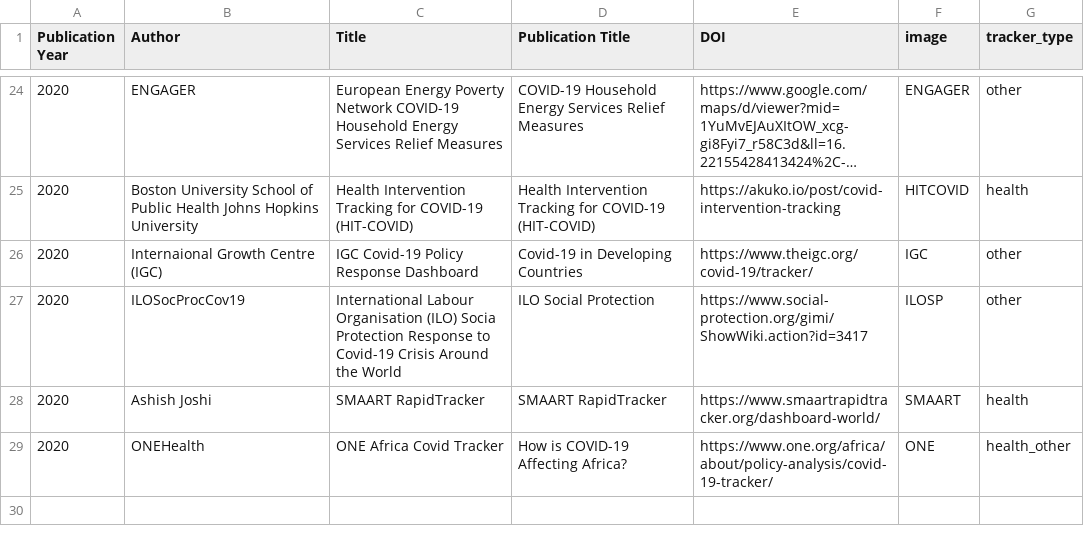
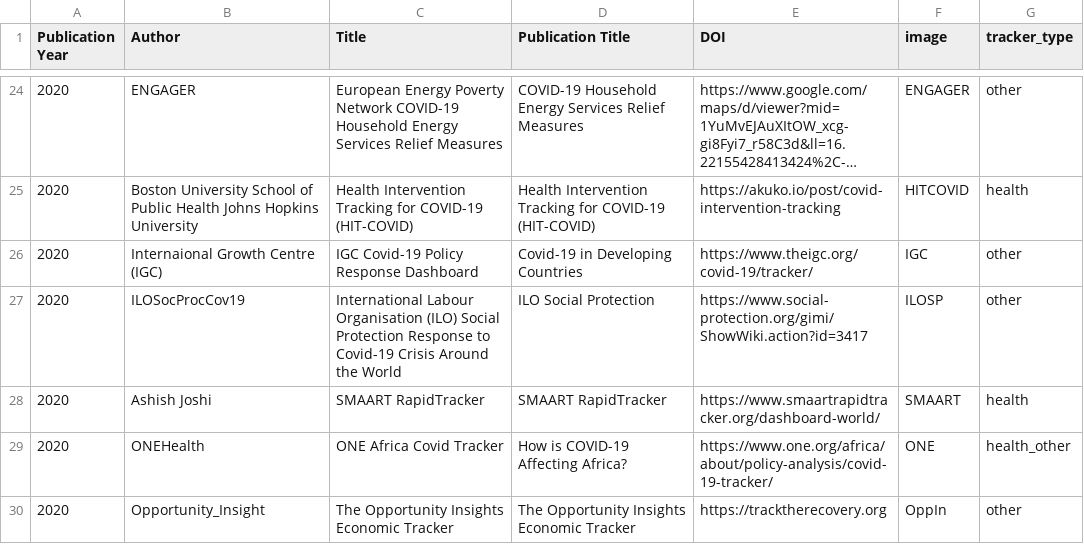
Before and after one commit to dbhatedin/CuratedTrackersLibrary, a CSV file: trackersdata.csv, drawn as a sheet; only a part is shown, gaps mark what is left out; long unchanged cells end in ….

Commit message:
Update trackersdata.csv

```diff
--- a/trackersdata.csv
+++ b/trackersdata.csv
@@ -26,4 +26,5 @@ Publication Year,Author,Title,Publication Title,DOI,image,tracker_type
 2020,	Internaional Growth Centre (IGC),	IGC Covid-19 Policy Response Dashboard,	Covid-19 in Developing Countries,	https://www.theigc.org/covid-19/tracker/,	IGC,other 			
-2020,ILOSocProcCov19,	International Labour Organisation (ILO)	Socia Protection Response to Covid-19 Crisis Around the World, 	ILO Social Protection,	https://www.social-protection.org/gimi/ShowWiki.action?id=3417,	ILOSP,	other 			
+2020,ILOSocProcCov19,	International Labour Organisation (ILO)	Social Protection Response to Covid-19 Crisis Around the World, 	ILO Social Protection,	https://www.social-protection.org/gimi/ShowWiki.action?id=3417,	ILOSP,	other 			
 2020,	Ashish Joshi,	SMAART RapidTracker,	SMAART RapidTracker,	https://www.smaartrapidtracker.org/dashboard-world/,	SMAART,	health 			
 2020,	ONEHealth,	ONE Africa Covid Tracker,	How is COVID-19 Affecting Africa?,	https://www.one.org/africa/about/policy-analysis/covid-19-tracker/,	ONE,	health_other 			
+2020,	Opportunity_Insight, 	The Opportunity Insights Economic Tracker,	The Opportunity Insights Economic Tracker,	https://tracktherecovery.org,	OppIn,	other 			
```
